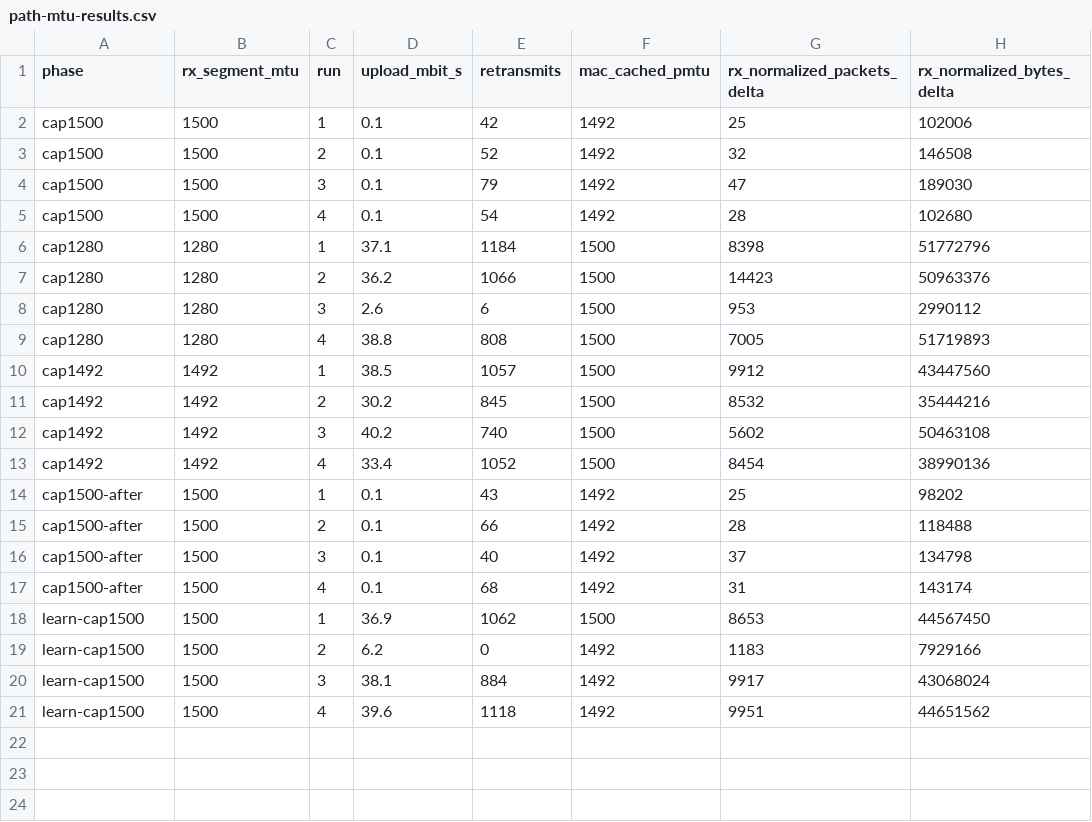
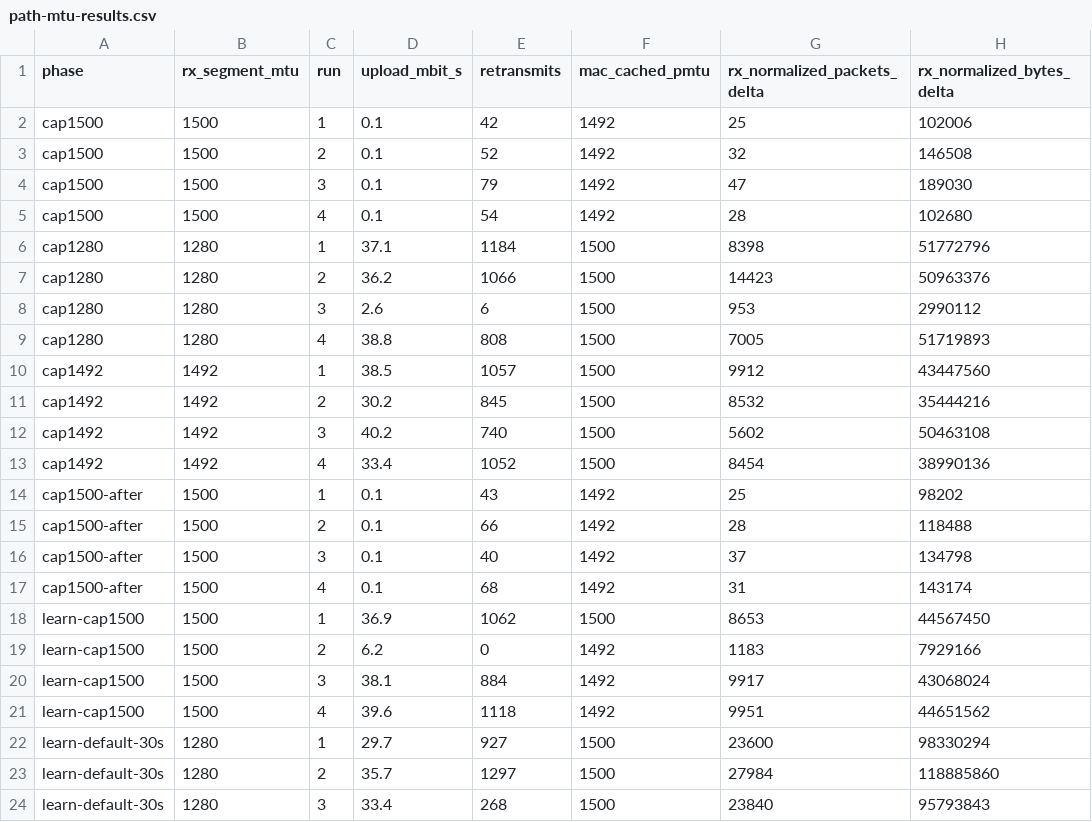
Before and after one commit to riverscn/thunderbolt-net-dkms, a CSV file: docs/path-mtu-results.csv, drawn as a sheet.

```diff
--- a/docs/path-mtu-results.csv
+++ b/docs/path-mtu-results.csv
@@ -21 +21,4 @@ learn-cap1500,1500,3,38.1,884,1492,9917,43068024
 learn-cap1500,1500,4,39.6,1118,1492,9951,44651562
+learn-default-30s,1280,1,29.7,927,1500,23600,98330294
+learn-default-30s,1280,2,35.7,1297,1500,27984,118885860
+learn-default-30s,1280,3,33.4,268,1500,23840,95793843
```
Also changed, not shown: 1 other file.
